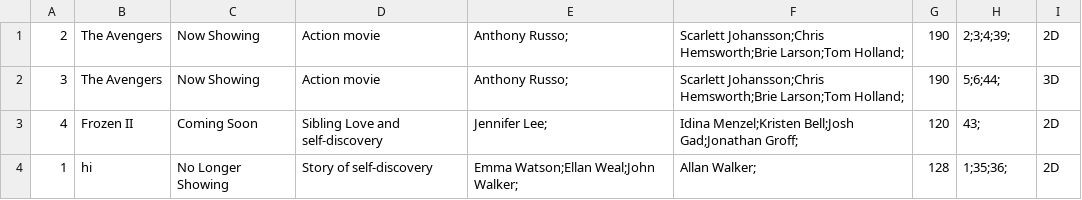
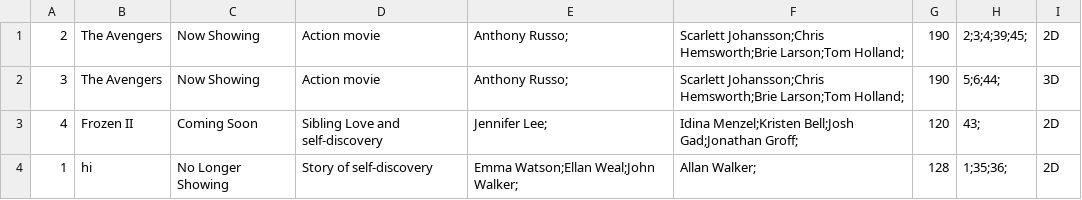
Before and after one commit to callistachang/MOBLIMA, a CSV file: database/moviedata.csv, drawn as a sheet.

```diff
--- a/database/moviedata.csv
+++ b/database/moviedata.csv
@@ -1,2 +1,2 @@
-2,The Avengers,Now Showing,Action movie ,Anthony Russo;,Scarlett Johansson;Chris Hemsworth;Brie Larson;Tom Holland;,190,2;3;4;39;,2D,
+2,The Avengers,Now Showing,Action movie ,Anthony Russo;,Scarlett Johansson;Chris Hemsworth;Brie Larson;Tom Holland;,190,2;3;4;39;45;,2D,
 3,The Avengers,Now Showing,Action movie ,Anthony Russo;,Scarlett Johansson;Chris Hemsworth;Brie Larson;Tom Holland;,190,5;6;44;,3D,
```
Also changed, not shown: database/reviewdata.csv, 4 other files.
